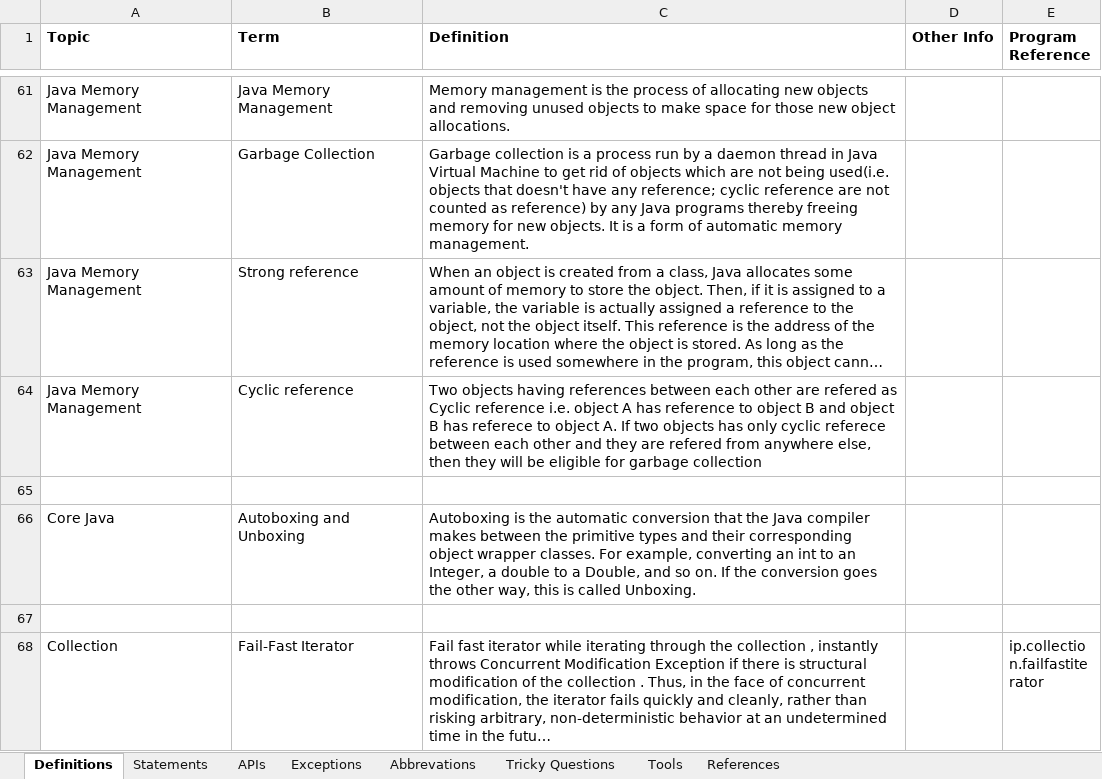
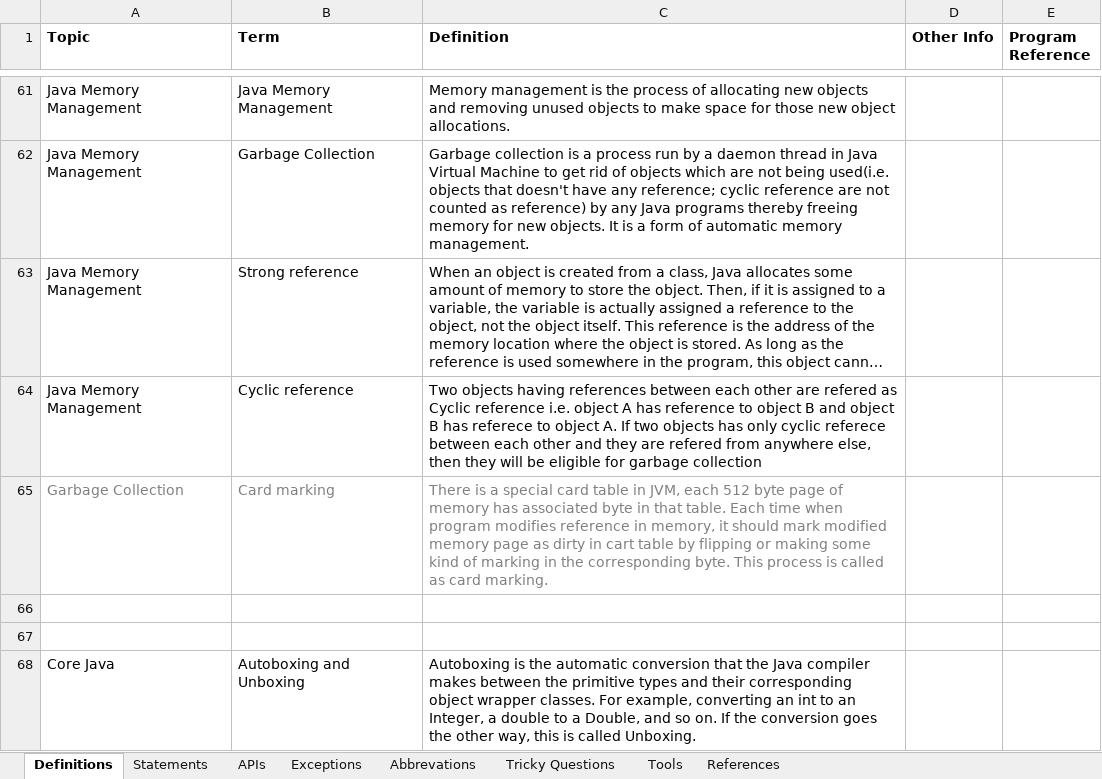
Before and after one commit to Kamalakannangv/IP, an Excel workbook: IP Notes.xlsx, sheet Definitions, drawn as a sheet; only a part is shown, gaps mark what is left out; the shorter side is filled out with more unchanged rows; long unchanged cells end in …; values as stored, in another font and other column widths than the file's, no borders; the diff names each change by its address in the sheet, - before the commit and + after, or states it on an @@ line.

Commit message:
201705120750

```diff
--- a/IP Notes.xlsx (sheet Definitions)
+++ b/IP Notes.xlsx (sheet Definitions)
+row 65: Garbage Collection | Card marking | There is a special card table in JVM, each 512 byte page of memory has associated byte in that table. Each time when program modifies reference in memory, it should mark modified memory page as dirty in cart table by flipping or making some kind of marking in the corresponding byte. This process is called as card marking.
+row 66: (empty)
```
Also changed, not shown: sheet Tricky Questions.
